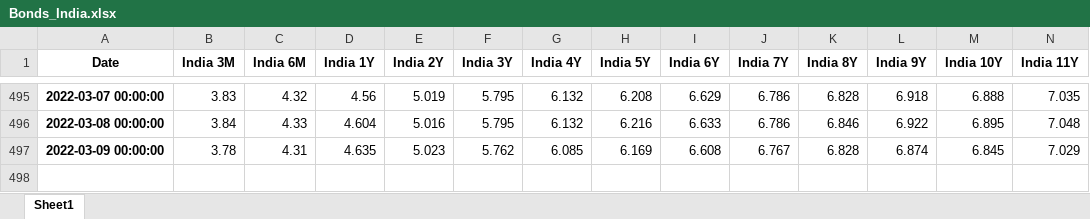
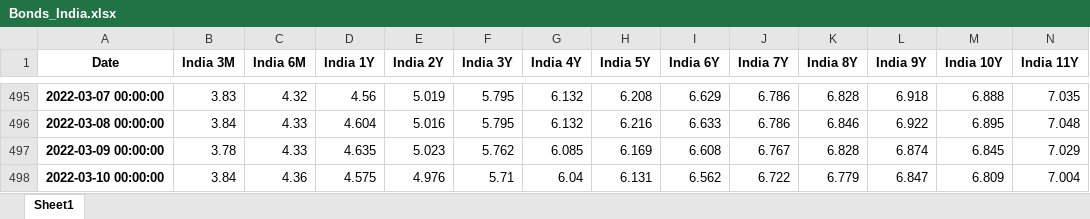
Before and after one commit to cober-data/curvature_database, an Excel workbook: Bonds_India.xlsx, sheet Sheet1, drawn as a sheet; only a part is shown, gaps mark what is left out; values as stored, in another font and other column widths than the file's, no borders; rows hold the shown columns only; the diff names each change by its address in the sheet, - before the commit and + after, or states it on an @@ line.

```diff
--- a/Bonds_India.xlsx (sheet Sheet1)
+++ b/Bonds_India.xlsx (sheet Sheet1)
-C497 (India 6M): 4.31
+C497 (India 6M): 4.33
+row 498: 2022-03-10 00:00:00 | 3.84 | 4.36 | 4.575 | 4.976 | 5.71 | 6.04 | 6.131 | 6.562 | 6.722 | 6.779 | 6.847 | 6.809 | 7.004
```
Also changed, not shown: Bonds_Italy.xlsx, Bonds_United Kingdom.xlsx, 39 other files.
